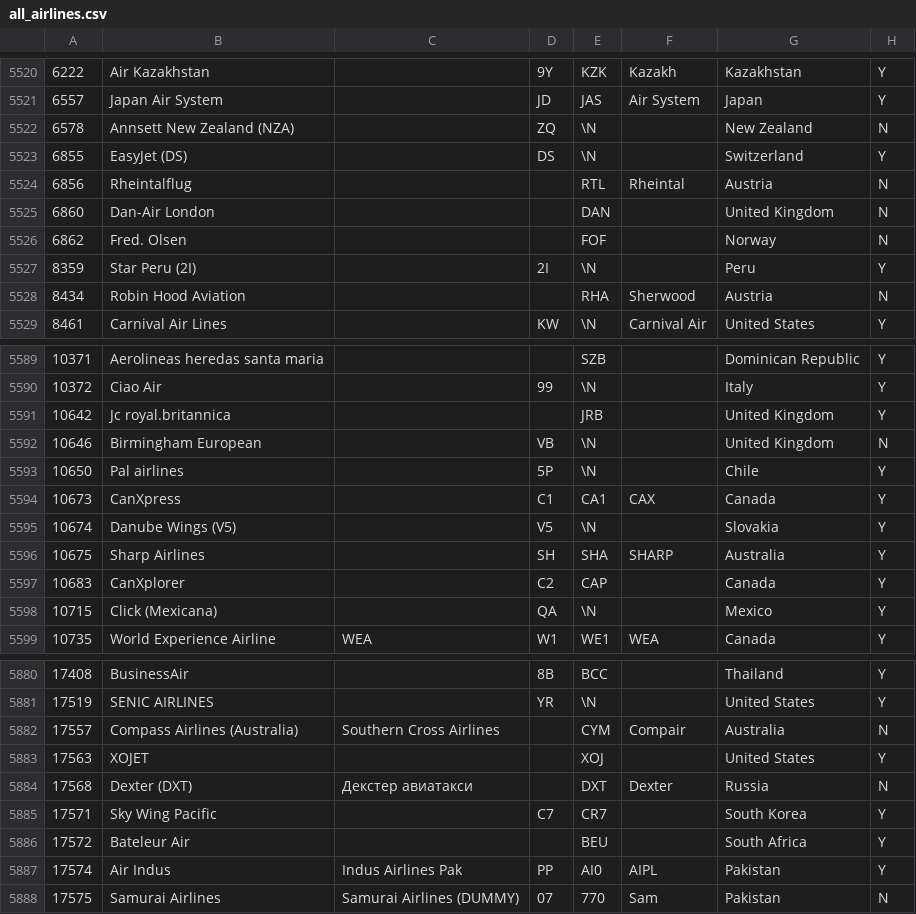
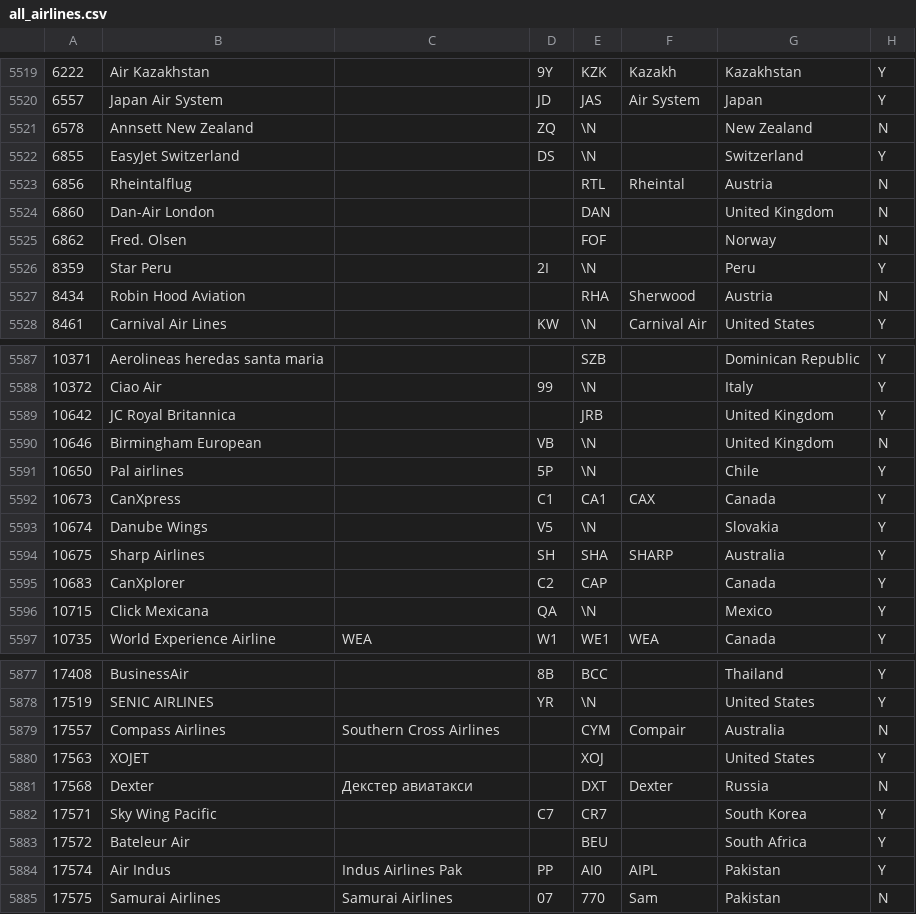
Before and after one commit to jongrall/just-landed, a CSV file: airport_data/all_airlines.csv, drawn as a sheet; only a part is shown, gaps mark what is left out; the diff covers the shown part only.

Commit message:
iOS: - More tolerant airline lookup - New airline database (smaller, only active airlines) - Uses IATA codes when possible for airlines
Server:
- Better script for extracting airline codes

```diff
--- a/airport_data/all_airlines.csv
+++ b/airport_data/all_airlines.csv
@@ -5521,4 +5520,4 @@
 6557,"Japan Air System","","JD","JAS","Air System","Japan","Y"
-6578,"Annsett New Zealand (NZA)","","ZQ",\N,"","New Zealand","N"
-6855,"EasyJet (DS)","","DS",\N,"","Switzerland","Y"
+6578,"Annsett New Zealand","","ZQ",\N,"","New Zealand","N"
+6855,"EasyJet Switzerland","","DS",\N,"","Switzerland","Y"
 6856,"Rheintalflug","","","RTL","Rheintal","Austria","N"
@@ -5526,3 +5525,3 @@
 6862,"Fred. Olsen","","","FOF","","Norway","N"
-8359,"Star Peru (2I)","","2I",\N,"","Peru","Y"
+8359,"Star Peru","","2I",\N,"","Peru","Y"
 8434,"Robin Hood Aviation","","","RHA","Sherwood","Austria","N"
@@ -5590,3 +5588,3 @@
 10372,"Ciao Air","","99",\N,"","Italy","Y"
-10642,"Jc royal.britannica","","","JRB","","United Kingdom","Y"
+10642,"JC Royal Britannica","","","JRB","","United Kingdom","Y"
 10646,"Birmingham European","","VB",\N,"","United Kingdom","N"
@@ -5594,6 +5592,6 @@
 10673,"CanXpress","","C1","CA1","CAX","Canada","Y"
-10674,"Danube Wings (V5)","","V5",\N,"","Slovakia","Y"
+10674,"Danube Wings","","V5",\N,"","Slovakia","Y"
 10675,"Sharp Airlines","","SH","SHA","SHARP","Australia","Y"
 10683,"CanXplorer","","C2","CAP","","Canada","Y"
-10715,"Click (Mexicana)","","QA",\N,"","Mexico","Y"
+10715,"Click Mexicana","","QA",\N,"","Mexico","Y"
 10735,"World Experience Airline","WEA","W1","WE1","WEA","Canada","Y"
@@ -5881,5 +5878,5 @@
 17519,"SENIC AIRLINES","","YR",\N,"","United States","Y"
-17557,"Compass Airlines (Australia)","Southern Cross Airlines","","CYM","Compair","Australia","N"
+17557,"Compass Airlines","Southern Cross Airlines","","CYM","Compair","Australia","N"
 17563,"XOJET","","","XOJ","","United States","Y"
-17568,"Dexter (DXT)","Декстер авиатакси","","DXT","Dexter","Russia","N"
+17568,"Dexter","Декстер авиатакси","","DXT","Dexter","Russia","N"
 17571,"Sky Wing Pacific","","C7","CR7","","South Korea","Y"
@@ -5887,2 +5884,2 @@
 17574,"Air Indus","Indus Airlines Pak","PP","AI0","AIPL","Pakistan","Y"
-17575,"Samurai Airlines","Samurai Airlines (DUMMY)","07","770","Sam","Pakistan","N"
+17575,"Samurai Airlines","Samurai Airlines","07","770","Sam","Pakistan","N"
```
Also changed, not shown: 3 removed rows and 102 edited cells elsewhere in this file, 2 other files.
